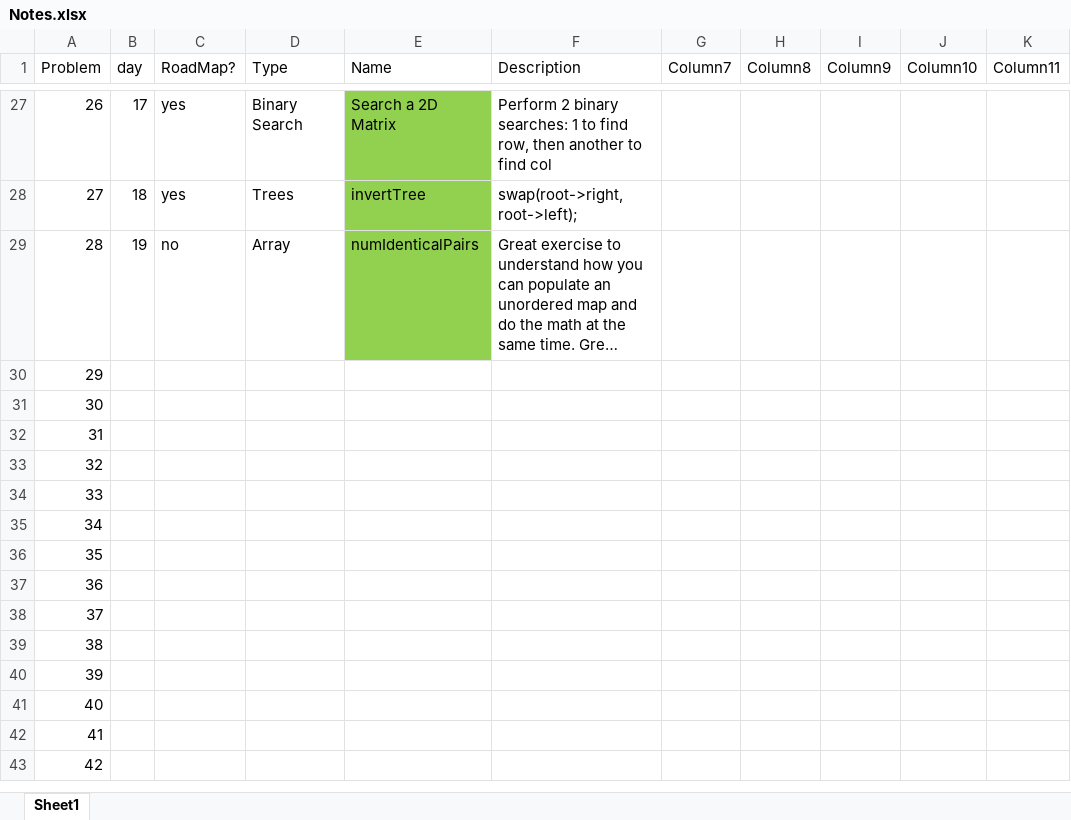
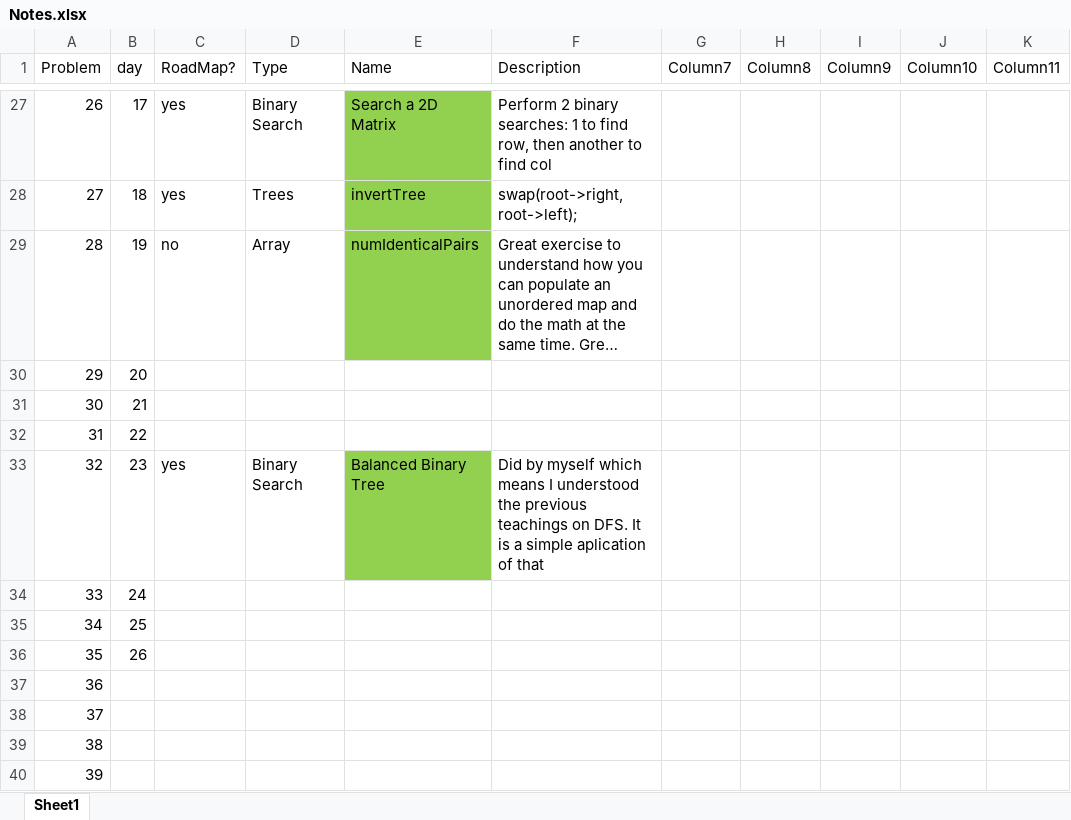
Before and after one commit to Amaralesco/LeetCode-Progress, an Excel workbook: Notes.xlsx, sheet Sheet1, drawn as a sheet; only a part is shown, gaps mark what is left out; the shorter side is filled out with more unchanged rows; long unchanged cells end in …; values as stored, in another font and other column widths than the file's, no borders; conditional formats and table styles not drawn; the diff names each change by its address in the sheet, - before the commit and + after, or states it on an @@ line.

Commit message:
029 - Binary Search DFS

```diff
--- a/Notes.xlsx (sheet Sheet1)
+++ b/Notes.xlsx (sheet Sheet1)
-B30 (day): (empty)
+B30 (day): 20
-B31 (day): (empty)
+B31 (day): 21
-B32 (day): (empty)
+B32 (day): 22
-B33 (day): (empty)
+B33 (day): 23
-C33 (RoadMap?): (empty)
+C33 (RoadMap?): yes
-D33 (Type): (empty)
+D33 (Type): Binary Search
-E33 (Name): (empty)
+E33 (Name): Balanced Binary Tree
-E33 fill: none
+E33 fill: #92D050
-F33 (Description): (empty)
+F33 (Description): Did by myself which means I understood the previous teachings on DFS. It is a simple aplication of that
-B34 (day): (empty)
+B34 (day): 24
-B35 (day): (empty)
+B35 (day): 25
-B36 (day): (empty)
+B36 (day): 26
```
Also changed, not shown: 2 other files.
